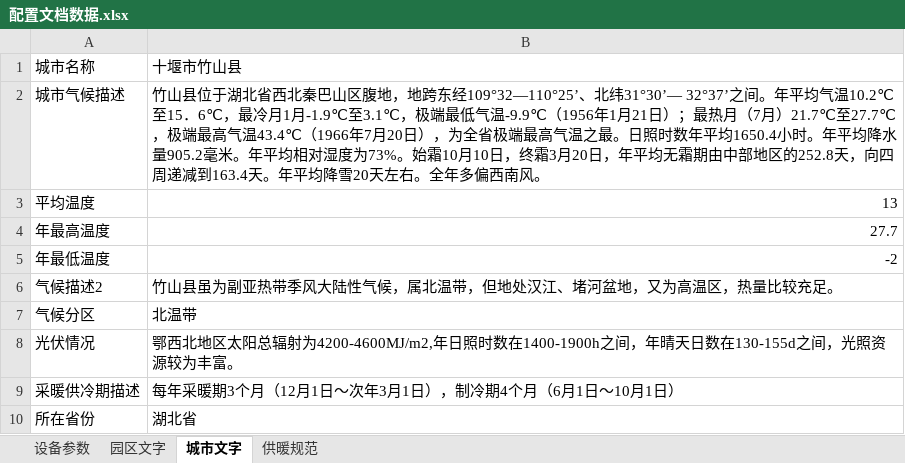
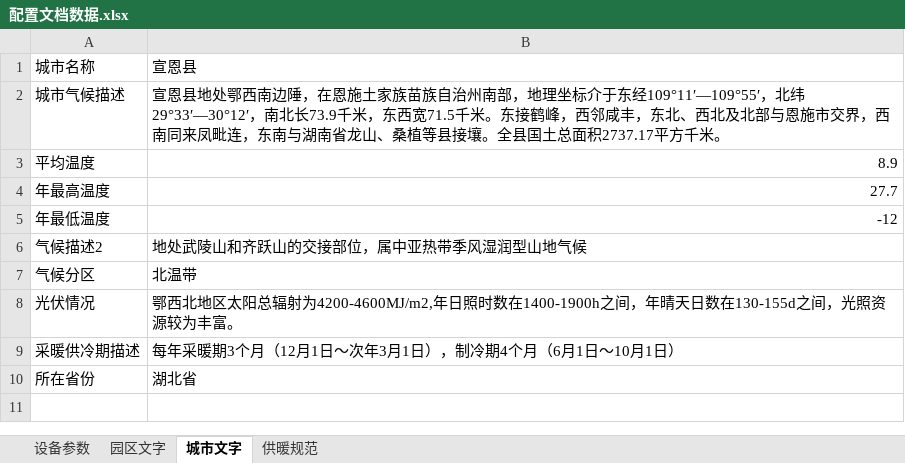
Before and after one commit to QxXy000/cpes_code, an Excel workbook: doc/配置文档数据.xlsx, sheet 城市文字, drawn as a sheet; values as stored, in another font and other column widths than the file's, no borders; the diff names each change by its address in the sheet, - before the commit and + after, or states it on an @@ line.

```diff
--- a/doc/配置文档数据.xlsx (sheet 城市文字)
+++ b/doc/配置文档数据.xlsx (sheet 城市文字)
-B1: 十堰市竹山县
+B1: 宣恩县
-B2: 竹山县位于湖北省西北秦巴山区腹地，地跨东经109°32—110°25’、北纬31°30’— 32°37’之间。年平均气温10.2℃至15．6℃，最冷月1月-1.9℃至3.1℃，极端最低气温-9.9℃（1956年1月21日）；最热月（7月）21.7℃至27.7℃，极端最高气温43.4℃（1966年7月20日），为全省极端最高气温之最。日照时数年平均1650.4小时。年平均降水量905.2毫米。年平均相对湿度为73%。始霜10月10日，终霜3月20日，年平均无霜期由中部地区的252.8天，向四周递减到163.4天。年平均降雪20天左右。全年多偏西南风。
+B2: 宣恩县地处鄂西南边陲，在恩施土家族苗族自治州南部，地理坐标介于东经109°11′—109°55′，北纬29°33′—30°12′，南北长73.9千米，东西宽71.5千米。东接鹤峰，西邻咸丰，东北、西北及北部与恩施市交界，西南同来凤毗连，东南与湖南省龙山、桑植等县接壤。全县国土总面积2737.17平方千米。
-B3: 13
+B3: 8.9
-B5: -2
+B5: -12
-B6: 竹山县虽为副亚热带季风大陆性气候，属北温带，但地处汉江、堵河盆地，又为高温区，热量比较充足。
+B6: 地处武陵山和齐跃山的交接部位，属中亚热带季风湿润型山地气候
```
Also changed, not shown: sheet 供暖规范, sheet 园区文字, 10 other files.
